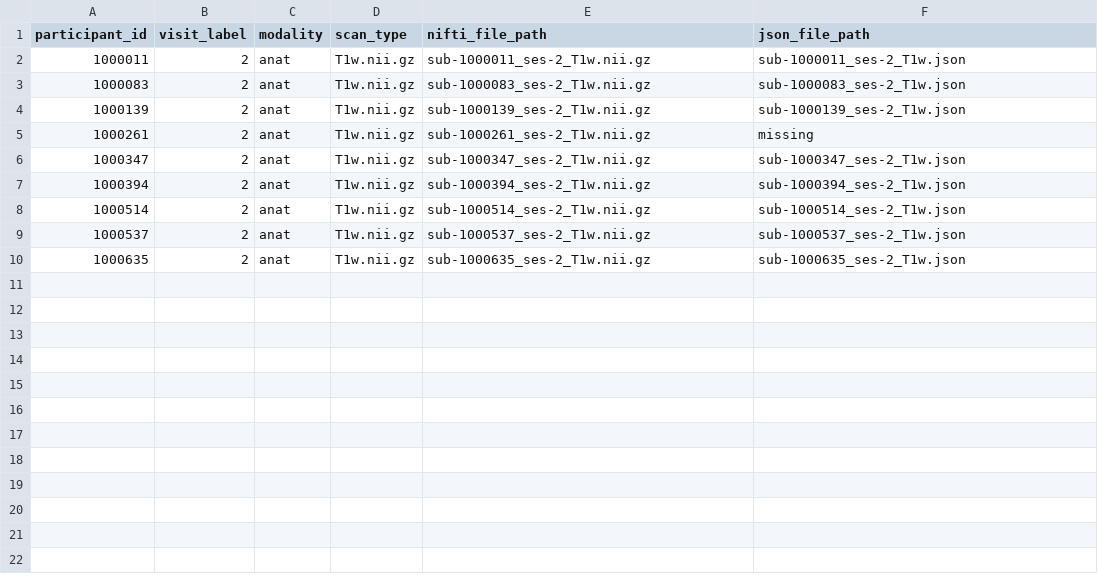
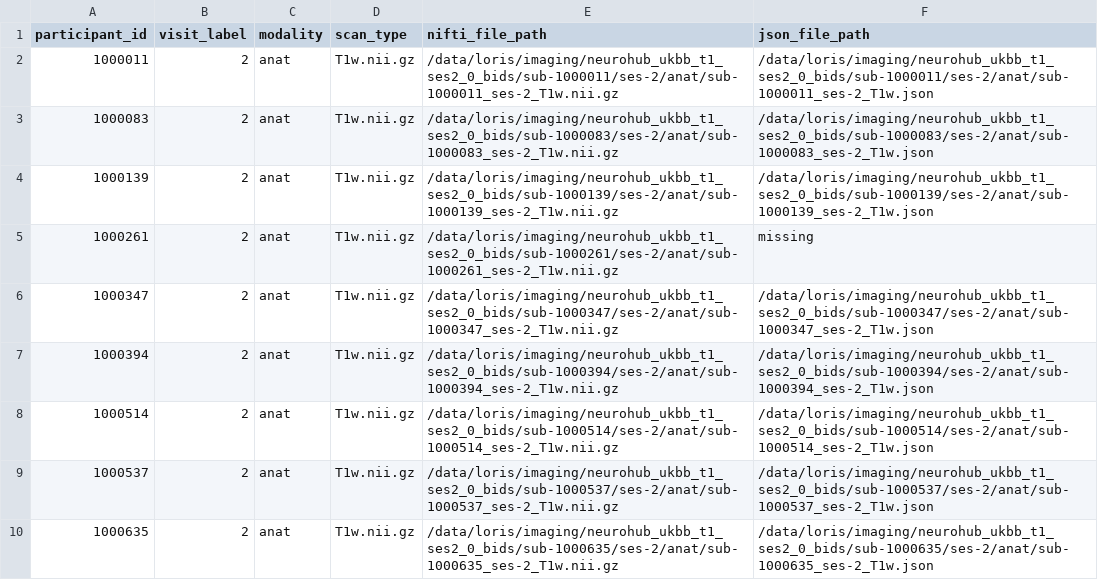
Before and after one commit to johnsaigle/loris-mri-BIDS-parser, a CSV file: example_output.csv, drawn as a sheet.

Commit message:
use full paths

```diff
--- a/example_output.csv
+++ b/example_output.csv
@@ -1,10 +1,10 @@
 participant_id,visit_label,modality,scan_type,nifti_file_path,json_file_path
-1000011,2,anat,T1w.nii.gz,sub-1000011_ses-2_T1w.nii.gz,sub-1000011_ses-2_T1w.json
-1000083,2,anat,T1w.nii.gz,sub-1000083_ses-2_T1w.nii.gz,sub-1000083_ses-2_T1w.json
-1000139,2,anat,T1w.nii.gz,sub-1000139_ses-2_T1w.nii.gz,sub-1000139_ses-2_T1w.json
-1000261,2,anat,T1w.nii.gz,sub-1000261_ses-2_T1w.nii.gz,missing
-1000347,2,anat,T1w.nii.gz,sub-1000347_ses-2_T1w.nii.gz,sub-1000347_ses-2_T1w.json
-1000394,2,anat,T1w.nii.gz,sub-1000394_ses-2_T1w.nii.gz,sub-1000394_ses-2_T1w.json
-1000514,2,anat,T1w.nii.gz,sub-1000514_ses-2_T1w.nii.gz,sub-1000514_ses-2_T1w.json
-1000537,2,anat,T1w.nii.gz,sub-1000537_ses-2_T1w.nii.gz,sub-1000537_ses-2_T1w.json
-1000635,2,anat,T1w.nii.gz,sub-1000635_ses-2_T1w.nii.gz,sub-1000635_ses-2_T1w.json
+1000011,2,anat,T1w.nii.gz,/data/loris/imaging/neurohub_ukbb_t1_ses2_0_bids/sub-1000011/ses-2/anat/sub-1000011_ses-2_T1w.nii.gz,/data/loris/imaging/neurohub_ukbb_t1_ses2_0_bids/sub-1000011/ses-2/anat/sub-1000011_ses-2_T1w.json
+1000083,2,anat,T1w.nii.gz,/data/loris/imaging/neurohub_ukbb_t1_ses2_0_bids/sub-1000083/ses-2/anat/sub-1000083_ses-2_T1w.nii.gz,/data/loris/imaging/neurohub_ukbb_t1_ses2_0_bids/sub-1000083/ses-2/anat/sub-1000083_ses-2_T1w.json
+1000139,2,anat,T1w.nii.gz,/data/loris/imaging/neurohub_ukbb_t1_ses2_0_bids/sub-1000139/ses-2/anat/sub-1000139_ses-2_T1w.nii.gz,/data/loris/imaging/neurohub_ukbb_t1_ses2_0_bids/sub-1000139/ses-2/anat/sub-1000139_ses-2_T1w.json
+1000261,2,anat,T1w.nii.gz,/data/loris/imaging/neurohub_ukbb_t1_ses2_0_bids/sub-1000261/ses-2/anat/sub-1000261_ses-2_T1w.nii.gz,missing
+1000347,2,anat,T1w.nii.gz,/data/loris/imaging/neurohub_ukbb_t1_ses2_0_bids/sub-1000347/ses-2/anat/sub-1000347_ses-2_T1w.nii.gz,/data/loris/imaging/neurohub_ukbb_t1_ses2_0_bids/sub-1000347/ses-2/anat/sub-1000347_ses-2_T1w.json
+1000394,2,anat,T1w.nii.gz,/data/loris/imaging/neurohub_ukbb_t1_ses2_0_bids/sub-1000394/ses-2/anat/sub-1000394_ses-2_T1w.nii.gz,/data/loris/imaging/neurohub_ukbb_t1_ses2_0_bids/sub-1000394/ses-2/anat/sub-1000394_ses-2_T1w.json
+1000514,2,anat,T1w.nii.gz,/data/loris/imaging/neurohub_ukbb_t1_ses2_0_bids/sub-1000514/ses-2/anat/sub-1000514_ses-2_T1w.nii.gz,/data/loris/imaging/neurohub_ukbb_t1_ses2_0_bids/sub-1000514/ses-2/anat/sub-1000514_ses-2_T1w.json
+1000537,2,anat,T1w.nii.gz,/data/loris/imaging/neurohub_ukbb_t1_ses2_0_bids/sub-1000537/ses-2/anat/sub-1000537_ses-2_T1w.nii.gz,/data/loris/imaging/neurohub_ukbb_t1_ses2_0_bids/sub-1000537/ses-2/anat/sub-1000537_ses-2_T1w.json
+1000635,2,anat,T1w.nii.gz,/data/loris/imaging/neurohub_ukbb_t1_ses2_0_bids/sub-1000635/ses-2/anat/sub-1000635_ses-2_T1w.nii.gz,/data/loris/imaging/neurohub_ukbb_t1_ses2_0_bids/sub-1000635/ses-2/anat/sub-1000635_ses-2_T1w.json
```
Also changed, not shown: 1 other file.
